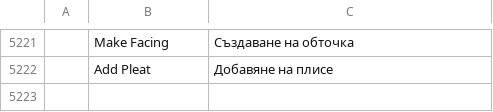
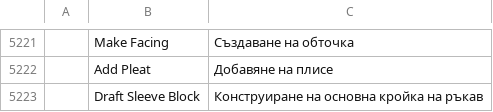
Before and after one commit to SiteSentrix/patternfoundry, a TSV file: crates/ui-egui/src/i18n/bg.tsv, drawn as a sheet; only a part is shown, gaps mark what is left out; the diff names each change by its address in the sheet, - before the commit and + after, or states it on an @@ line.

```diff
--- a/crates/ui-egui/src/i18n/bg.tsv
+++ b/crates/ui-egui/src/i18n/bg.tsv
+row 5223:  | Draft Sleeve Block | Конструиране на основна кройка на ръкав
```
Also changed, not shown: crates/ui-egui/src/i18n/cs.tsv, crates/ui-egui/src/i18n/el.tsv, 27 other files.
